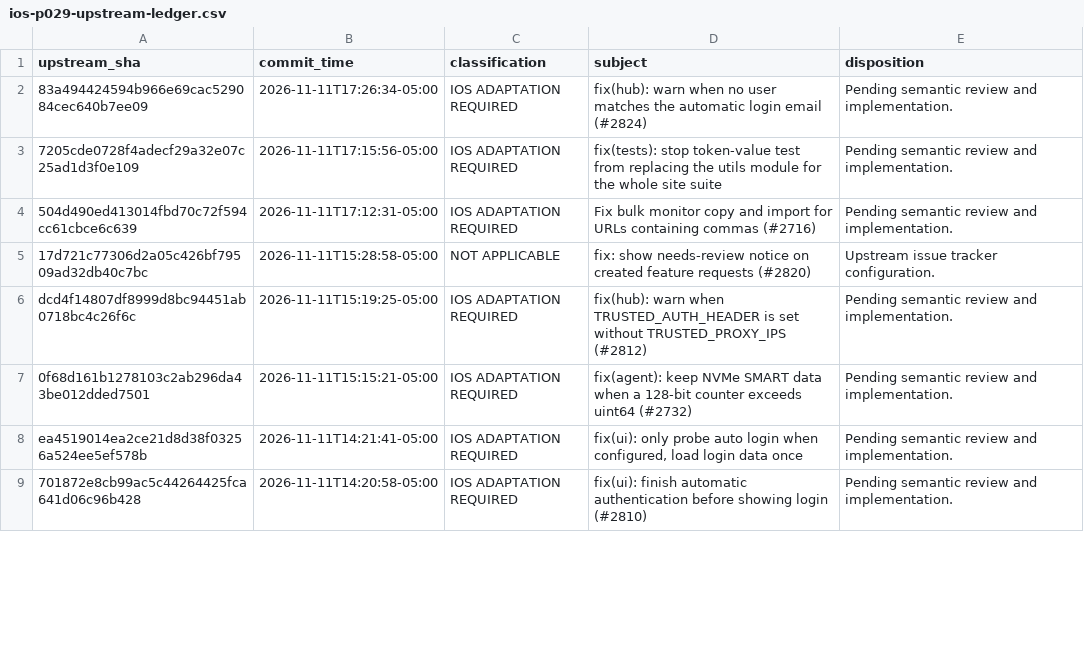
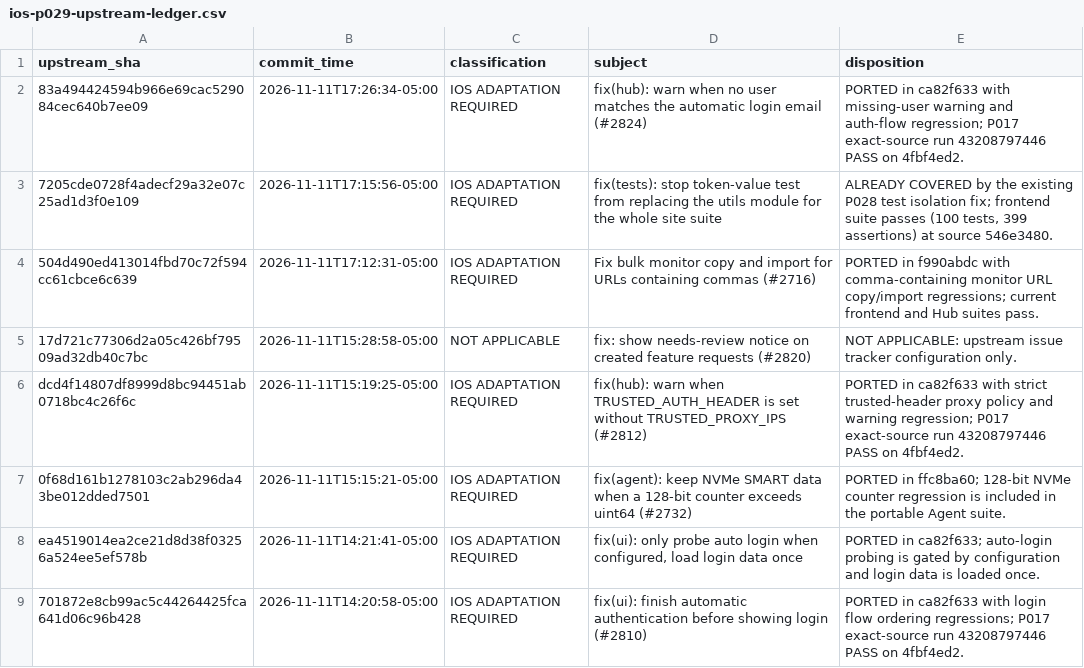
Before and after one commit to nghianguyen150612/Beszel-iOS, a CSV file: docs/ios-p029-upstream-ledger.csv, drawn as a sheet; only a part is shown; the diff covers the shown part only.

Commit message:
docs(p029): record exact-source regressions and qualification status

```diff
--- a/docs/ios-p029-upstream-ledger.csv
+++ b/docs/ios-p029-upstream-ledger.csv
@@ -1,9 +1,9 @@
 upstream_sha,commit_time,classification,subject,disposition
-83a494424594b966e69cac529084cec640b7ee09,2026-11-11T17:26:34-05:00,IOS ADAPTATION REQUIRED,fix(hub): warn when no user matches the automatic login email (#2824),Pending semantic review and implementation.
-7205cde0728f4adecf29a32e07c25ad1d3f0e109,2026-11-11T17:15:56-05:00,IOS ADAPTATION REQUIRED,fix(tests): stop token-value test from replacing the utils module for the whole site suite,Pending semantic review and implementation.
-504d490ed413014fbd70c72f594cc61cbce6c639,2026-11-11T17:12:31-05:00,IOS ADAPTATION REQUIRED,Fix bulk monitor copy and import for URLs containing commas (#2716),Pending semantic review and implementation.
-17d721c77306d2a05c426bf79509ad32db40c7bc,2026-11-11T15:28:58-05:00,NOT APPLICABLE,fix: show needs-review notice on created feature requests (#2820),Upstream issue tracker configuration.
-dcd4f14807df8999d8bc94451ab0718bc4c26f6c,2026-11-11T15:19:25-05:00,IOS ADAPTATION REQUIRED,fix(hub): warn when TRUSTED_AUTH_HEADER is set without TRUSTED_PROXY_IPS (#2812),Pending semantic review and implementation.
-0f68d161b1278103c2ab296da43be012dded7501,2026-11-11T15:15:21-05:00,IOS ADAPTATION REQUIRED,fix(agent): keep NVMe SMART data when a 128-bit counter exceeds uint64 (#2732),Pending semantic review and implementation.
-ea4519014ea2ce21d8d38f03256a524ee5ef578b,2026-11-11T14:21:41-05:00,IOS ADAPTATION REQUIRED,"fix(ui): only probe auto login when configured, load login data once",Pending semantic review and implementation.
-701872e8cb99ac5c44264425fca641d06c96b428,2026-11-11T14:20:58-05:00,IOS ADAPTATION REQUIRED,fix(ui): finish automatic authentication before showing login (#2810),Pending semantic review and implementation.
+83a494424594b966e69cac529084cec640b7ee09,2026-11-11T17:26:34-05:00,IOS ADAPTATION REQUIRED,fix(hub): warn when no user matches the automatic login email (#2824),PORTED in ca82f633 with missing-user warning and auth-flow regression; P017 exact-source run 43208797446 PASS on 4fbf4ed2.
+7205cde0728f4adecf29a32e07c25ad1d3f0e109,2026-11-11T17:15:56-05:00,IOS ADAPTATION REQUIRED,fix(tests): stop token-value test from replacing the utils module for the whole site suite,"ALREADY COVERED by the existing P028 test isolation fix; frontend suite passes (100 tests, 399 assertions) at source 546e3480."
+504d490ed413014fbd70c72f594cc61cbce6c639,2026-11-11T17:12:31-05:00,IOS ADAPTATION REQUIRED,Fix bulk monitor copy and import for URLs containing commas (#2716),PORTED in f990abdc with comma-containing monitor URL copy/import regressions; current frontend and Hub suites pass.
+17d721c77306d2a05c426bf79509ad32db40c7bc,2026-11-11T15:28:58-05:00,NOT APPLICABLE,fix: show needs-review notice on created feature requests (#2820),NOT APPLICABLE: upstream issue tracker configuration only.
+dcd4f14807df8999d8bc94451ab0718bc4c26f6c,2026-11-11T15:19:25-05:00,IOS ADAPTATION REQUIRED,fix(hub): warn when TRUSTED_AUTH_HEADER is set without TRUSTED_PROXY_IPS (#2812),PORTED in ca82f633 with strict trusted-header proxy policy and warning regression; P017 exact-source run 43208797446 PASS on 4fbf4ed2.
+0f68d161b1278103c2ab296da43be012dded7501,2026-11-11T15:15:21-05:00,IOS ADAPTATION REQUIRED,fix(agent): keep NVMe SMART data when a 128-bit counter exceeds uint64 (#2732),PORTED in ffc8ba60; 128-bit NVMe counter regression is included in the portable Agent suite.
+ea4519014ea2ce21d8d38f03256a524ee5ef578b,2026-11-11T14:21:41-05:00,IOS ADAPTATION REQUIRED,"fix(ui): only probe auto login when configured, load login data once",PORTED in ca82f633; auto-login probing is gated by configuration and login data is loaded once.
+701872e8cb99ac5c44264425fca641d06c96b428,2026-11-11T14:20:58-05:00,IOS ADAPTATION REQUIRED,fix(ui): finish automatic authentication before showing login (#2810),PORTED in ca82f633 with login flow ordering regressions; P017 exact-source run 43208797446 PASS on 4fbf4ed2.
```
Also changed, not shown: 8 edited cells elsewhere in this file, 1 other file.
